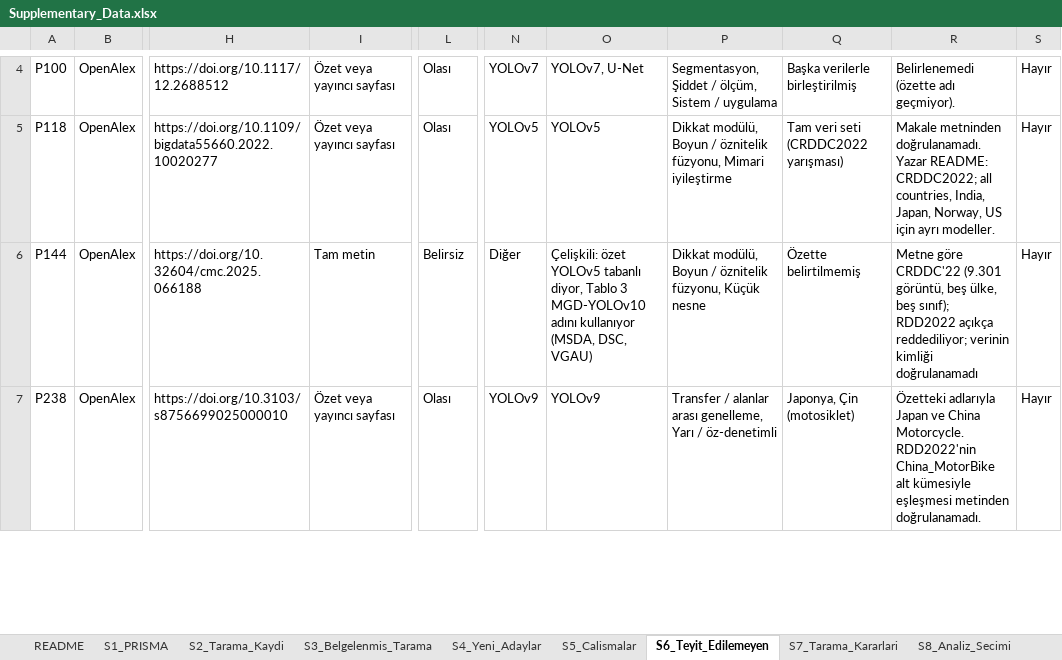
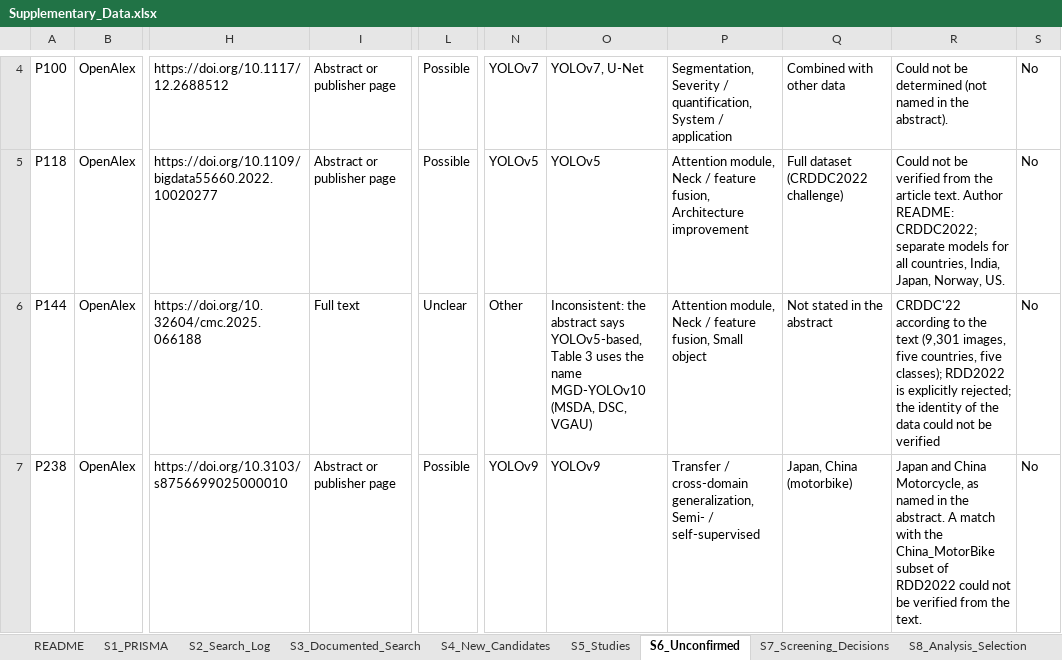
Before and after one commit to mesut-ozdag/RDD2022-analysis, an Excel workbook: Supplementary_Data.xlsx, sheet S6_Unconfirmed, drawn as a sheet; only a part is shown, gaps mark what is left out; values as stored, in another font and other column widths than the file's, no borders; the diff covers the shown part only; the diff names each change by its address in the sheet, - before the commit and + after, or states it on an @@ line.

Commit message:
İngilizce sürüm: 21 çalışmalık analiz kümesi
- README, ek veri dosyası ve kod kitapları İngilizceye çevrildi.
- kod/ klasörü code/ oldu; Türkçe dosya adları İngilizceleştirildi, Türkçe eski dosyalar kaldırıldı.
- Analiz kümesi uygunluk ölçütlerini karşılayan 21 çalışma; results.json, prci_final_v2.json, şekiller ve tablo hücreleri buna göre güncellendi.

```diff
--- a/Supplementary_Data.xlsx (sheet S6_Unconfirmed)
+++ b/Supplementary_Data.xlsx (sheet S6_Unconfirmed)
-sheet tab: S2_Tarama_Kaydi
+sheet tab: S2_Search_Log
-sheet tab: S3_Belgelenmis_Tarama
+sheet tab: S3_Documented_Search
-sheet tab: S4_Yeni_Adaylar
+sheet tab: S4_New_Candidates
-sheet tab: S5_Calismalar
+sheet tab: S5_Studies
-sheet tab: S6_Teyit_Edilemeyen
+sheet tab: S6_Unconfirmed
-sheet tab: S7_Tarama_Kararlari
+sheet tab: S7_Screening_Decisions
-sheet tab: S8_Analiz_Secimi
+sheet tab: S8_Analysis_Selection
-I4:I5: Özet veya yayıncı sayfası
+I4:I5: Abstract or publisher page
-L4:L5: Olası
+L4:L5: Possible
-P4: Segmentasyon, Şiddet / ölçüm, Sistem / uygulama
+P4: Segmentation, Severity / quantification, System / application
-Q4: Başka verilerle birleştirilmiş
+Q4: Combined with other data
-R4: Belirlenemedi (özette adı geçmiyor).
+R4: Could not be determined (not named in the abstract).
-S4:S7: Hayır
+S4:S7: No
-P5: Dikkat modülü, Boyun / öznitelik füzyonu, Mimari iyileştirme
+P5: Attention module, Neck / feature fusion, Architecture improvement
-Q5: Tam veri seti (CRDDC2022 yarışması)
+Q5: Full dataset (CRDDC2022 challenge)
-R5: Makale metninden doğrulanamadı. Yazar README: CRDDC2022; all countries, India, Japan, Norway, US için ayrı modeller.
+R5: Could not be verified from the article text. Author README: CRDDC2022; separate models for all countries, India, Japan, Norway, US.
-I6: Tam metin
+I6: Full text
-L6: Belirsiz
+L6: Unclear
-N6: Diğer
+N6: Other
-O6: Çelişkili: özet YOLOv5 tabanlı diyor, Tablo 3 MGD-YOLOv10 adını kullanıyor (MSDA, DSC,…
+O6: Inconsistent: the abstract says YOLOv5-based, Table 3 uses the name MGD-YOLOv10 (MSDA, DSC,…
-P6: Dikkat modülü, Boyun / öznitelik füzyonu, Küçük nesne
+P6: Attention module, Neck / feature fusion, Small object
-Q6: Özette belirtilmemiş
+Q6: Not stated in the abstract
-R6: Metne göre CRDDC'22 (9.301 görüntü, beş ülke, beş sınıf); RDD2022 açıkça reddediliyor; verinin kimliği doğrulanamadı
+R6: CRDDC'22 according to the text (9,301 images, five countries, five classes); RDD2022 is explicitly rejected; the identity of the data could not be verified
-I7: Özet veya yayıncı sayfası
+I7: Abstract or publisher page
-L7: Olası
+L7: Possible
-P7: Transfer / alanlar arası genelleme, Yarı / öz-denetimli
+P7: Transfer / cross-domain generalization, Semi- / self-supervised
-Q7: Japonya, Çin (motosiklet)
+Q7: Japan, China (motorbike)
-R7: Özetteki adlarıyla Japan ve China Motorcycle. RDD2022'nin China_MotorBike alt kümesiyle eşleşmesi metinden doğrulanamadı.
+R7: Japan and China Motorcycle, as named in the abstract. A match with the China_MotorBike subset of RDD2022 could not be verified from the text.
```
Also changed, not shown: 1 added row, 1 removed row and 315 edited cells elsewhere in this sheet, sheet S9_Experiment_Records, sheet S12_Study_Pairs, sheet S7_Screening_Decisions, sheet S2_Search_Log, sheet S10_PRCI_Codes, sheet S5_Studies, 11 more sheets, other sheet tabs, 23 other files.
